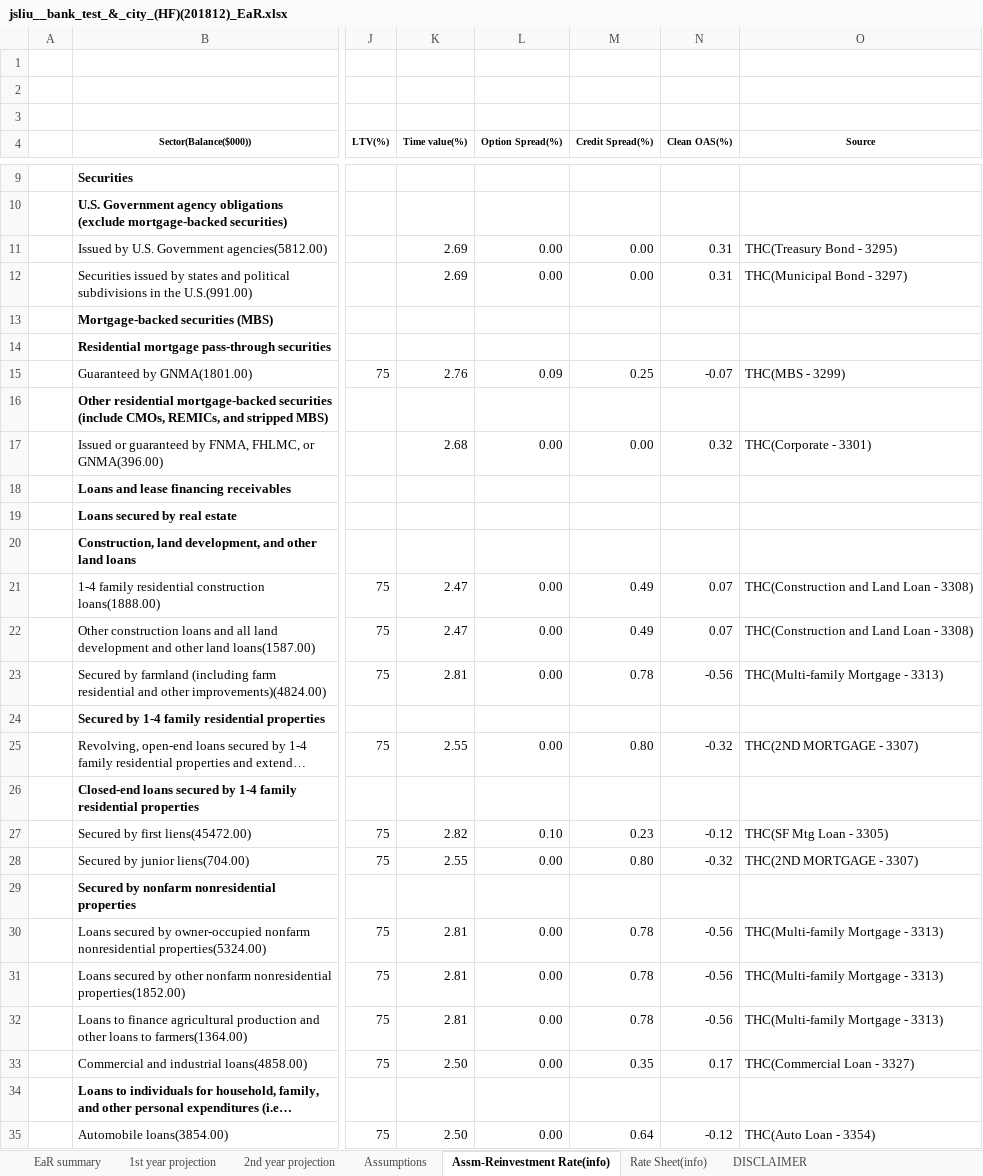
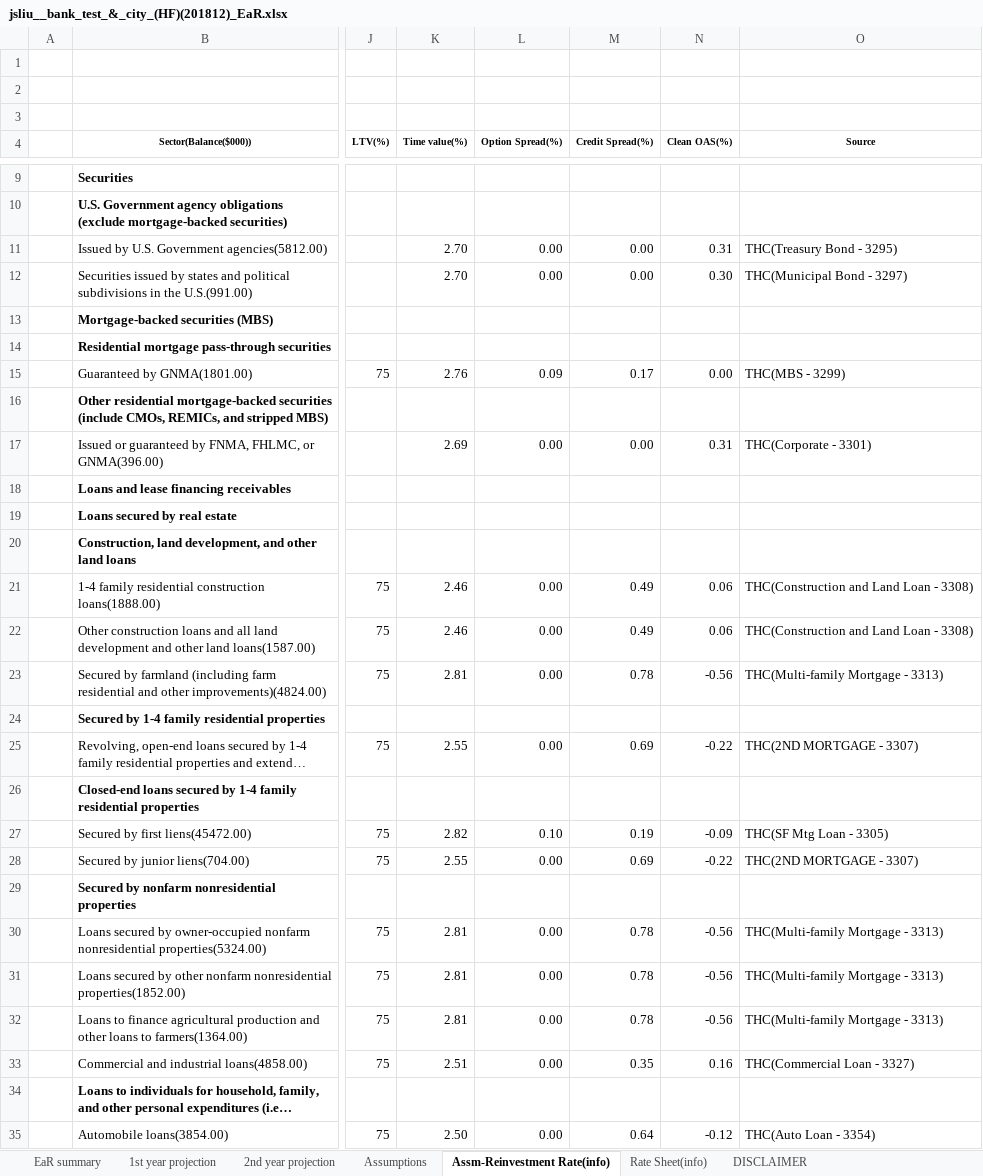
Before and after one commit to jasenliu/AutoTHCN, an Excel workbook: lib/report/benchmark_report/web14/exl/201812/jsliu__bank_test_&_city_(HF)(201812)_EaR.xlsx, sheet Assm-Reinvestment Rate(info), drawn as a sheet; only a part is shown, gaps mark what is left out; long unchanged cells end in …; values as stored, in another font and other column widths than the file's, no borders; charts and pictures not drawn; the diff covers the shown part only; the diff names each change by its address in the sheet, - before the commit and + after, or states it on an @@ line.

Commit message:
use 190506 version Ear benchmark report

```diff
--- a/lib/report/benchmark_report/web14/exl/201812/jsliu__bank_test_&_city_(HF)(201812)_EaR.xlsx (sheet Assm-Reinvestment Rate(info))
+++ b/lib/report/benchmark_report/web14/exl/201812/jsliu__bank_test_&_city_(HF)(201812)_EaR.xlsx (sheet Assm-Reinvestment Rate(info))
-K11:K12 (Time value(%)): 2.69
+K11:K12 (Time value(%)): 2.70
-N12 (Clean OAS(%)): 0.31
+N12 (Clean OAS(%)): 0.30
-M15 (Credit Spread(%)): 0.25
+M15 (Credit Spread(%)): 0.17
-N15 (Clean OAS(%)): -0.07
+N15 (Clean OAS(%)): 0.00
-K17 (Time value(%)): 2.68
+K17 (Time value(%)): 2.69
-N17 (Clean OAS(%)): 0.32
+N17 (Clean OAS(%)): 0.31
-K21:K22 (Time value(%)): 2.47
+K21:K22 (Time value(%)): 2.46
-N21:N22 (Clean OAS(%)): 0.07
+N21:N22 (Clean OAS(%)): 0.06
-M25 (Credit Spread(%)): 0.80
+M25 (Credit Spread(%)): 0.69
-N25 (Clean OAS(%)): -0.32
+N25 (Clean OAS(%)): -0.22
-M27 (Credit Spread(%)): 0.23
+M27 (Credit Spread(%)): 0.19
-N27 (Clean OAS(%)): -0.12
+N27 (Clean OAS(%)): -0.09
-M28 (Credit Spread(%)): 0.80
+M28 (Credit Spread(%)): 0.69
-N28 (Clean OAS(%)): -0.32
+N28 (Clean OAS(%)): -0.22
-K33 (Time value(%)): 2.50
+K33 (Time value(%)): 2.51
-N33 (Clean OAS(%)): 0.17
+N33 (Clean OAS(%)): 0.16
```
Also changed, not shown: 13 edited cells elsewhere in this sheet, sheet EaR summary, hidden cells.
